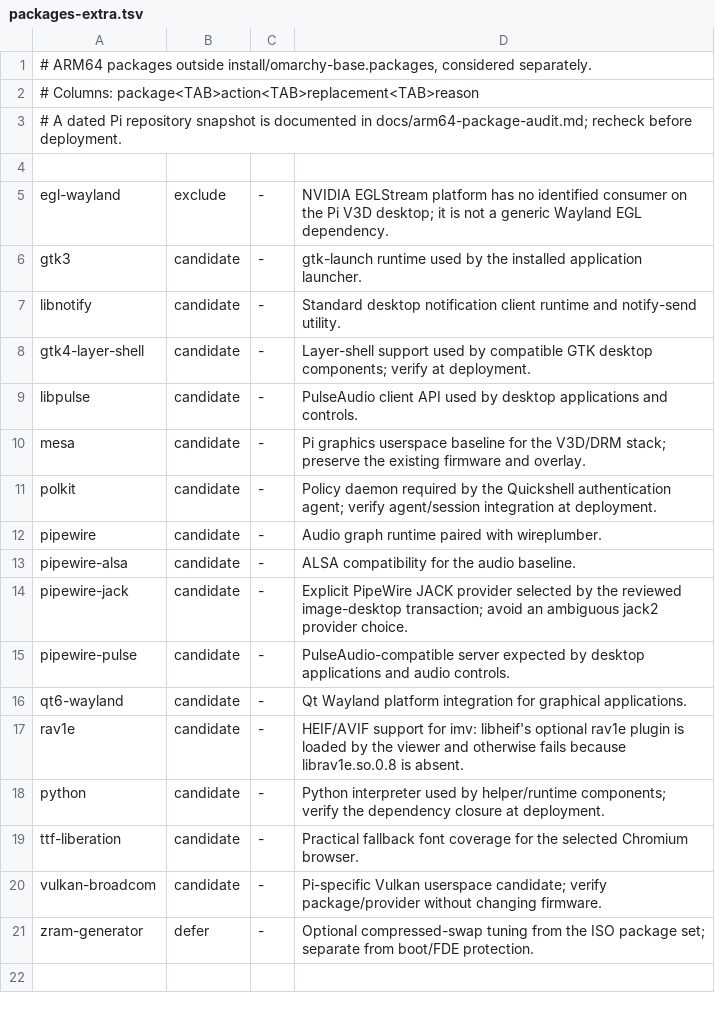
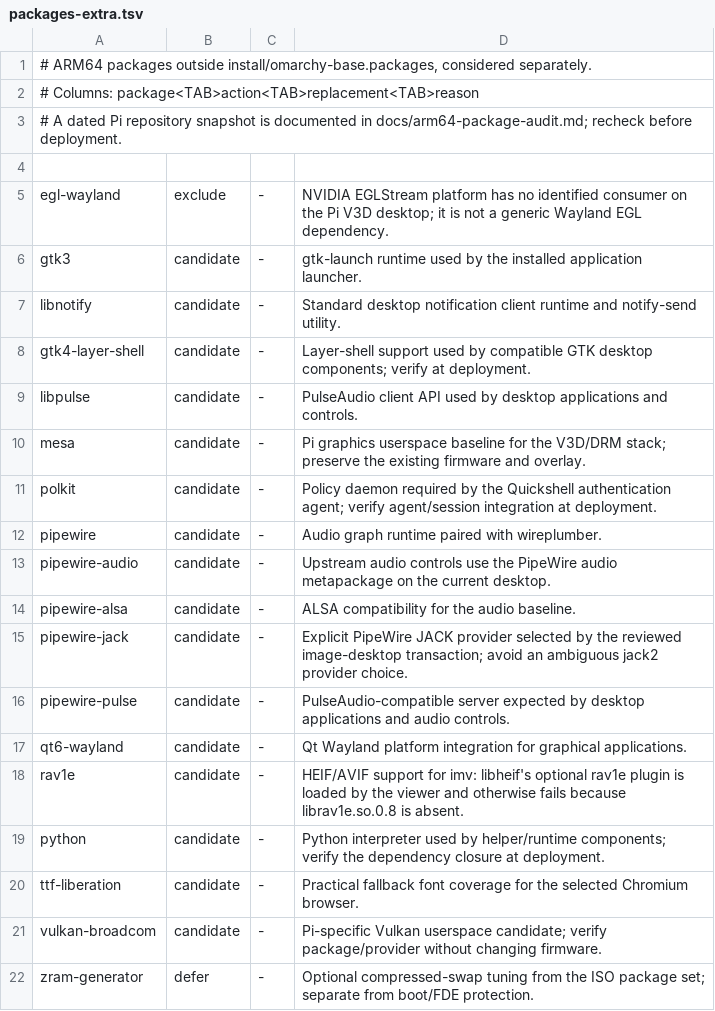
Before and after one commit to sam-bee/omarchy-raspberrypi, a TSV file: install/arm64/packages-extra.tsv, drawn as a sheet.

```diff
--- a/install/arm64/packages-extra.tsv
+++ b/install/arm64/packages-extra.tsv
@@ -12,2 +12,3 @@ polkit	candidate	-	Policy daemon required by the Quickshell authentication agent
 pipewire	candidate	-	Audio graph runtime paired with wireplumber.
+pipewire-audio	candidate	-	Upstream audio controls use the PipeWire audio metapackage on the current desktop.
 pipewire-alsa	candidate	-	ALSA compatibility for the audio baseline.
```
Also changed, not shown: install/arm64/packages.tsv, 3 other files.
